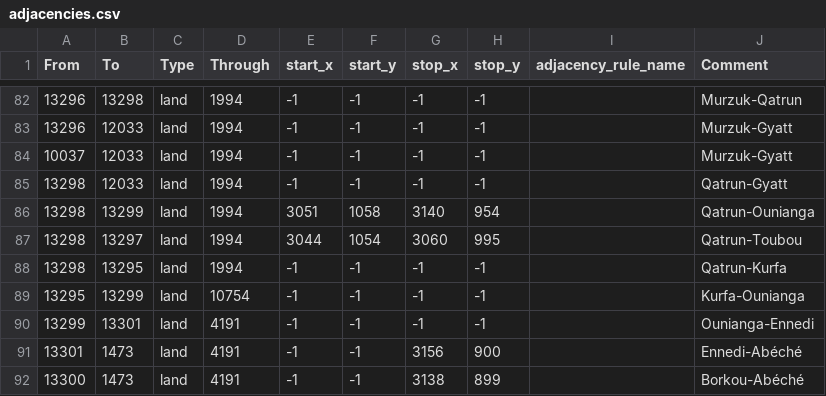
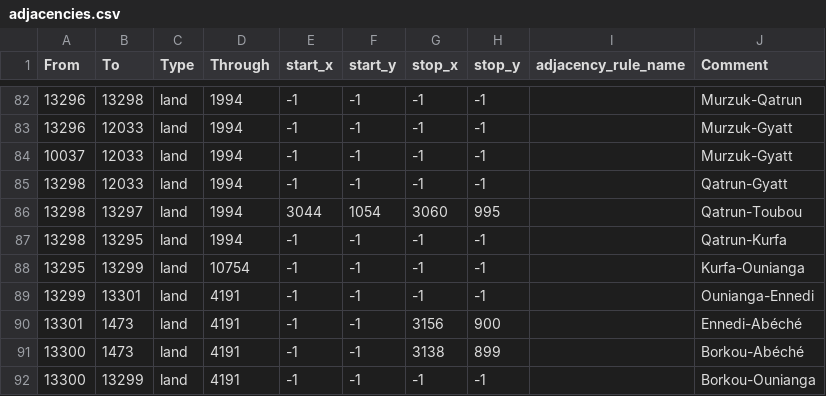
Before and after one commit to Xaelor/the-great-war-redux, a CSV file: map/adjacencies.csv, drawn as a sheet; only a part is shown, gaps mark what is left out; the shorter side is filled out with more unchanged rows.

Commit message:
Remove Qatrun-Ounianga adjacency

```diff
--- a/map/adjacencies.csv
+++ b/map/adjacencies.csv
@@ -85,3 +85,2 @@ From;To;Type;Through;start_x;start_y;stop_x;stop_y;adjacency_rule_name;Comment
 13298;12033;land;1994;-1;-1;-1;-1;;Qatrun-Gyatt
-13298;13299;land;1994;3051;1058;3140;954;;Qatrun-Ounianga
 13298;13297;land;1994;3044;1054;3060;995;;Qatrun-Toubou
```
Also changed, not shown: 1 other file.
